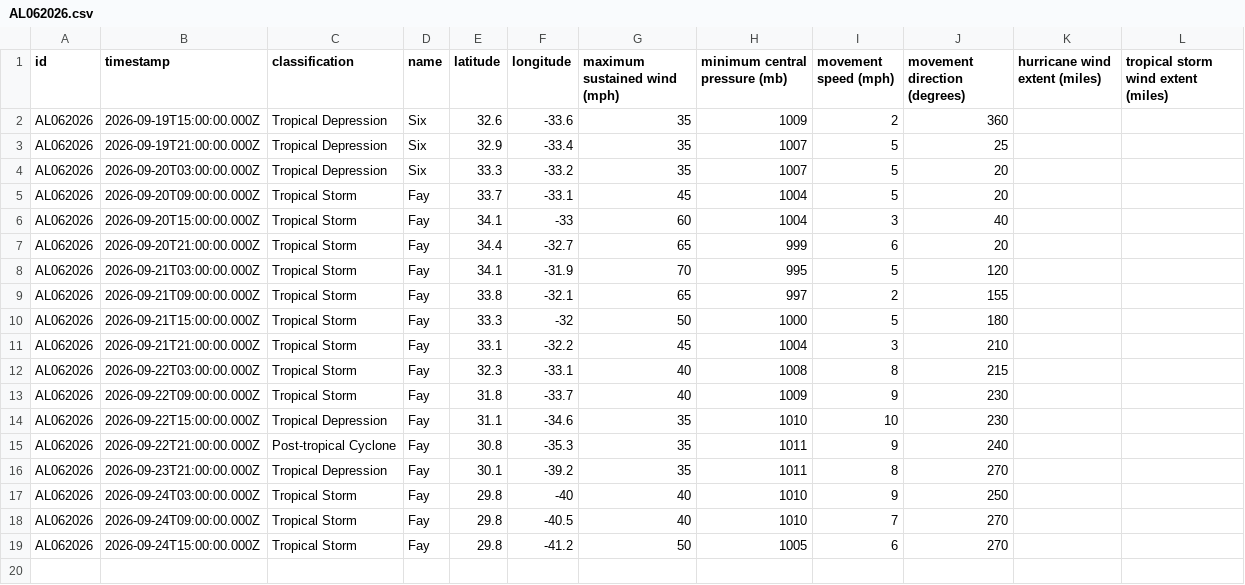
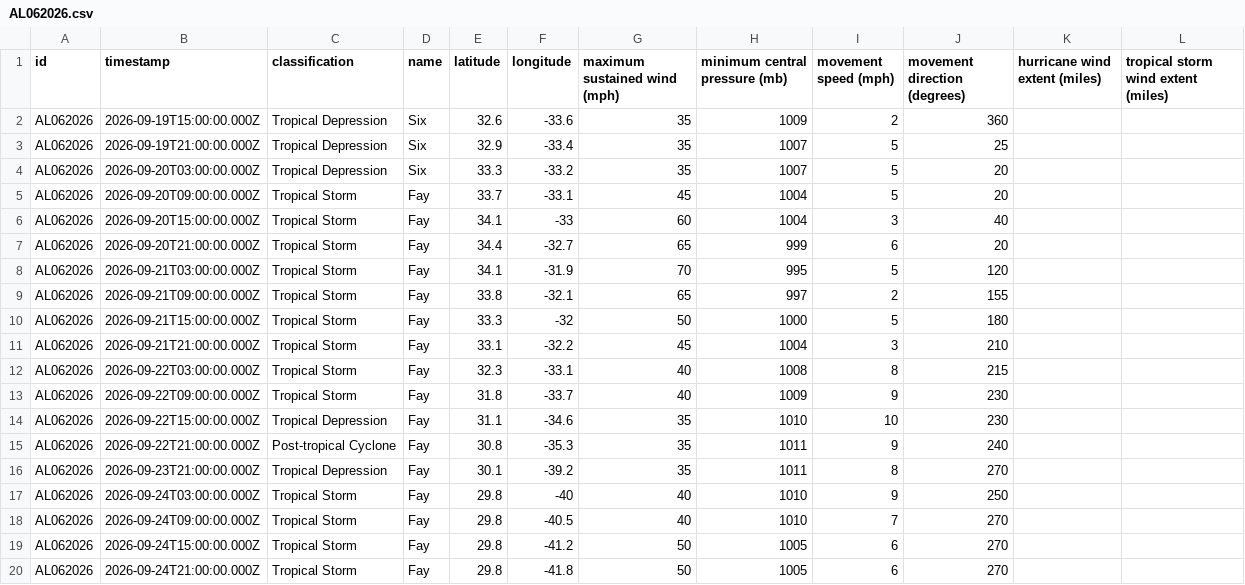
Before and after one commit to mgwalker/atlantic-hurricanes, a CSV file: data/csv/AL062026.csv, drawn as a sheet; the diff names each change by its address in the sheet, - before the commit and + after, or states it on an @@ line.

```diff
--- a/data/csv/AL062026.csv
+++ b/data/csv/AL062026.csv
+row 20: AL062026 | 2026-09-24T21:00:00.000Z | Tropical Storm | Fay | 29.8 | -41.8 | 50 | 1005 | 6 | 270
```
Also changed, not shown: 7 other files.
